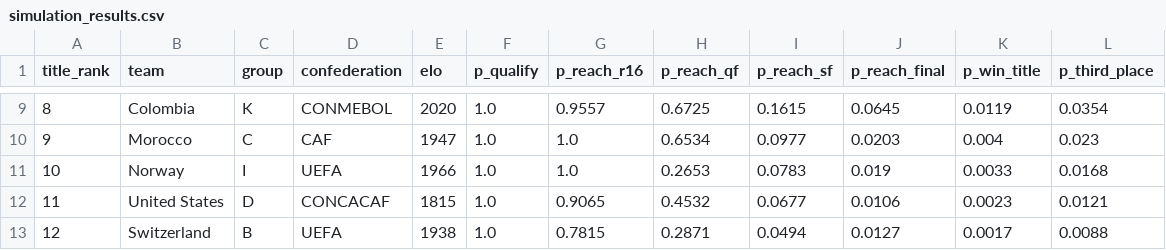
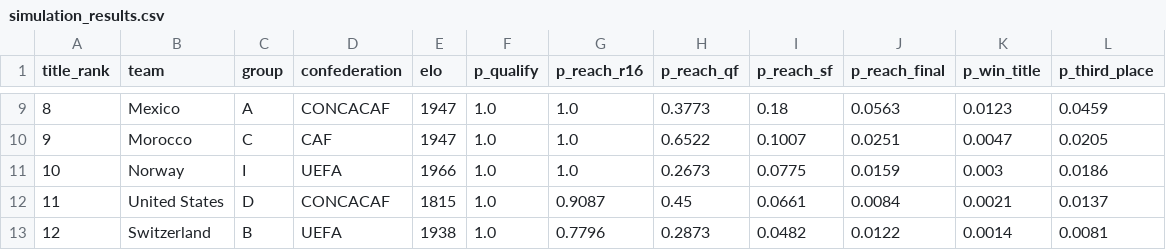
Before and after one commit to ieuyar/WC26, a CSV file: simulation_output/simulation_results.csv, drawn as a sheet; only a part is shown, gaps mark what is left out; the diff covers the shown part only.

```diff
--- a/simulation_output/simulation_results.csv
+++ b/simulation_output/simulation_results.csv
@@ -9,5 +9,5 @@ title_rank,team,group,confederation,elo,p_qualify,p_reach_r16,p_reach_qf,p_reach
-8,Colombia,K,CONMEBOL,2020,1.0,0.9557,0.6725,0.1615,0.0645,0.0119,0.0354
-9,Morocco,C,CAF,1947,1.0,1.0,0.6534,0.0977,0.0203,0.004,0.023
-10,Norway,I,UEFA,1966,1.0,1.0,0.2653,0.0783,0.019,0.0033,0.0168
-11,United States,D,CONCACAF,1815,1.0,0.9065,0.4532,0.0677,0.0106,0.0023,0.0121
-12,Switzerland,B,UEFA,1938,1.0,0.7815,0.2871,0.0494,0.0127,0.0017,0.0088
+8,Mexico,A,CONCACAF,1947,1.0,1.0,0.3773,0.18,0.0563,0.0123,0.0459
+9,Morocco,C,CAF,1947,1.0,1.0,0.6522,0.1007,0.0251,0.0047,0.0205
+10,Norway,I,UEFA,1966,1.0,1.0,0.2673,0.0775,0.0159,0.003,0.0186
+11,United States,D,CONCACAF,1815,1.0,0.9087,0.45,0.0661,0.0084,0.0021,0.0137
+12,Switzerland,B,UEFA,1938,1.0,0.7796,0.2873,0.0482,0.0122,0.0014,0.0081
```
Also changed, not shown: 137 edited cells elsewhere in this file, live_results.csv, simulation_output/engine_match_predictions.csv, 11 other files.
